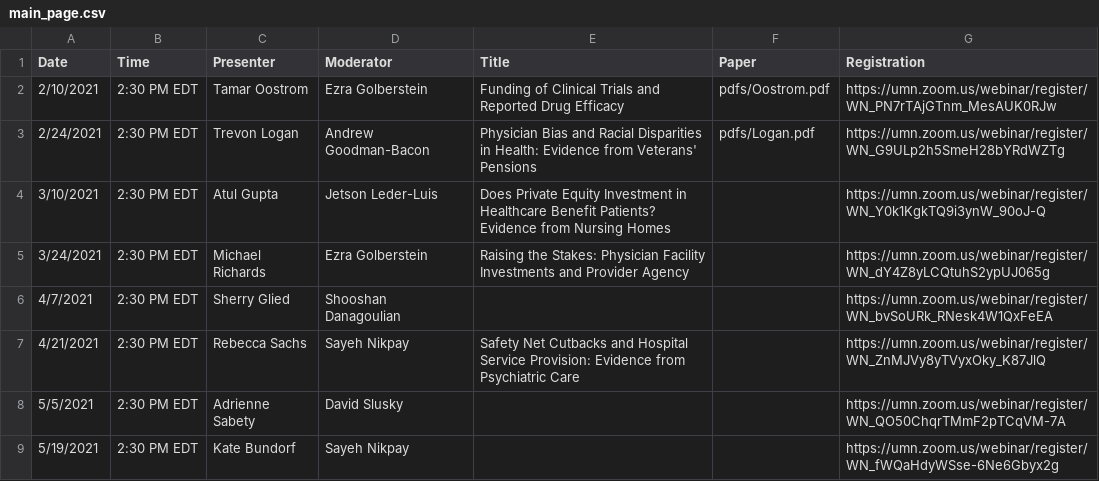
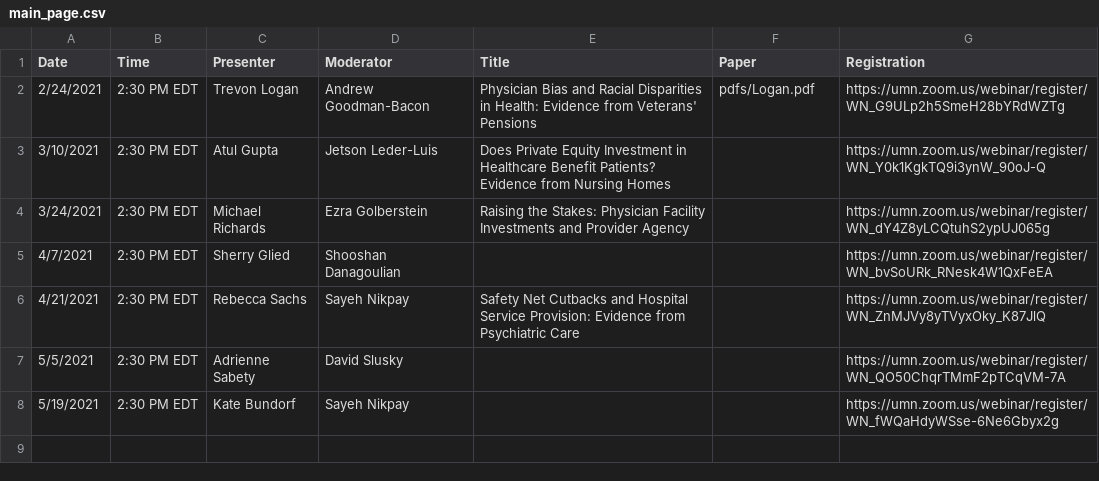
Before and after one commit to ernbilen/EHEC-website, a CSV file: _data/main_page.csv, drawn as a sheet.

```diff
--- a/_data/main_page.csv
+++ b/_data/main_page.csv
@@ -1,3 +1,2 @@
 Date,Time,Presenter,Moderator,Title,Paper,Registration
-2/10/2021,2:30 PM EDT,Tamar Oostrom,Ezra Golberstein,Funding of Clinical Trials and Reported Drug Efficacy,pdfs/Oostrom.pdf,https://umn.zoom.us/webinar/register/WN_PN7rTAjGTnm_MesAUK0RJw
 2/24/2021,2:30 PM EDT,Trevon Logan,Andrew Goodman-Bacon,Physician Bias and Racial Disparities in Health: Evidence from Veterans' Pensions,pdfs/Logan.pdf,https://umn.zoom.us/webinar/register/WN_G9ULp2h5SmeH28bYRdWZTg
```
Also changed, not shown: _data/past_seminars.csv, _data/schedule.csv.
